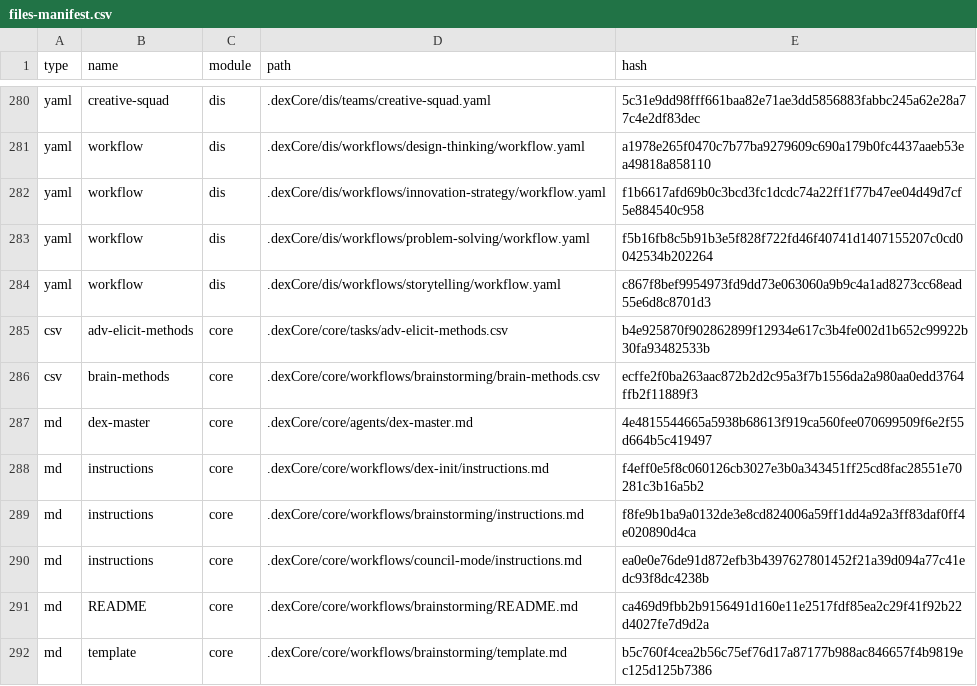
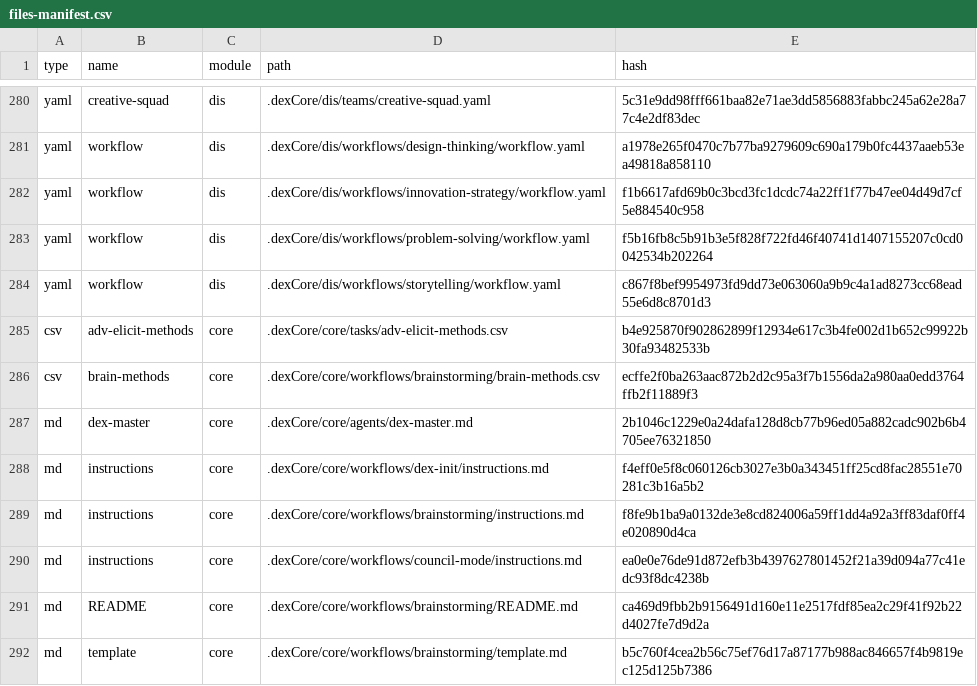
Before and after one commit to areanatic/dexHub-Enterprise-Beta-1.0, a CSV file: .dexCore/_cfg/files-manifest.csv, drawn as a sheet; only a part is shown, gaps mark what is left out.

```diff
--- a/.dexCore/_cfg/files-manifest.csv
+++ b/.dexCore/_cfg/files-manifest.csv
@@ -286,3 +286,3 @@ type,name,module,path,hash
 "csv","brain-methods","core",".dexCore/core/workflows/brainstorming/brain-methods.csv","ecffe2f0ba263aac872b2d2c95a3f7b1556da2a980aa0edd3764ffb2f11889f3"
-"md","dex-master","core",".dexCore/core/agents/dex-master.md","4e4815544665a5938b68613f919ca560fee070699509f6e2f55d664b5c419497"
+"md","dex-master","core",".dexCore/core/agents/dex-master.md","2b1046c1229e0a24dafa128d8cb77b96ed05a882cadc902b6b4705ee76321850"
 "md","instructions","core",".dexCore/core/workflows/dex-init/instructions.md","f4eff0e5f8c060126cb3027e3b0a343451ff25cd8fac28551e70281c3b16a5b2"
```
Also changed, not shown: 1 other file.
